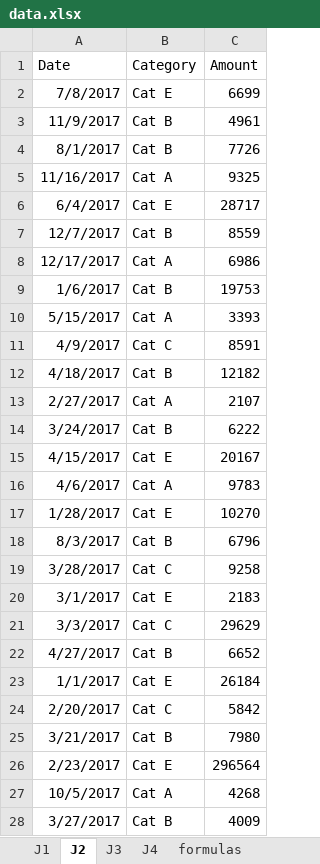
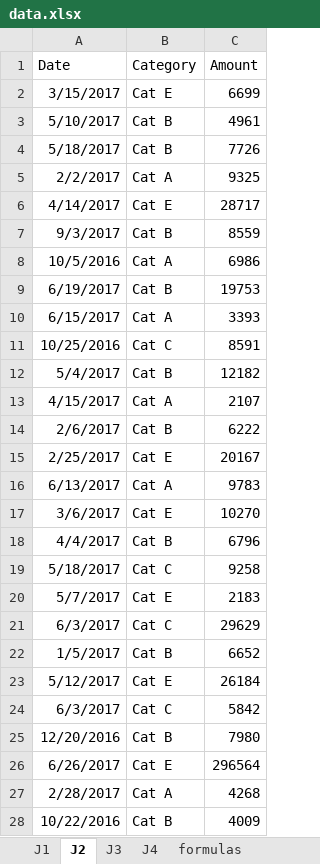
Before and after one commit to twgardner2/budgetBurnRates, an Excel workbook: data.xlsx, sheet J2, drawn as a sheet; only a part is shown; values as stored, in another font and other column widths than the file's, no borders; the diff covers the shown part only; the diff names each change by its address in the sheet, - before the commit and + after, or states it on an @@ line.

```diff
--- a/data.xlsx (sheet J2)
+++ b/data.xlsx (sheet J2)
-A2 (Date): 7/8/2017
+A2 (Date): 3/15/2017
-A3 (Date): 11/9/2017
+A3 (Date): 5/10/2017
-A4 (Date): 8/1/2017
+A4 (Date): 5/18/2017
-A5 (Date): 11/16/2017
+A5 (Date): 2/2/2017
-A6 (Date): 6/4/2017
+A6 (Date): 4/14/2017
-A7 (Date): 12/7/2017
+A7 (Date): 9/3/2017
-A8 (Date): 12/17/2017
+A8 (Date): 10/5/2016
-A9 (Date): 1/6/2017
+A9 (Date): 6/19/2017
-A10 (Date): 5/15/2017
+A10 (Date): 6/15/2017
-A11 (Date): 4/9/2017
+A11 (Date): 10/25/2016
-A12 (Date): 4/18/2017
+A12 (Date): 5/4/2017
-A13 (Date): 2/27/2017
+A13 (Date): 4/15/2017
-A14 (Date): 3/24/2017
+A14 (Date): 2/6/2017
-A15 (Date): 4/15/2017
+A15 (Date): 2/25/2017
-A16 (Date): 4/6/2017
+A16 (Date): 6/13/2017
-A17 (Date): 1/28/2017
+A17 (Date): 3/6/2017
-A18 (Date): 8/3/2017
+A18 (Date): 4/4/2017
-A19 (Date): 3/28/2017
+A19 (Date): 5/18/2017
-A20 (Date): 3/1/2017
+A20 (Date): 5/7/2017
-A21 (Date): 3/3/2017
+A21 (Date): 6/3/2017
-A22 (Date): 4/27/2017
+A22 (Date): 1/5/2017
-A23 (Date): 1/1/2017
+A23 (Date): 5/12/2017
-A24 (Date): 2/20/2017
+A24 (Date): 6/3/2017
-A25 (Date): 3/21/2017
+A25 (Date): 12/20/2016
-A26 (Date): 2/23/2017
+A26 (Date): 6/26/2017
-A27 (Date): 10/5/2017
+A27 (Date): 2/28/2017
-A28 (Date): 3/27/2017
+A28 (Date): 10/22/2016
```
Also changed, not shown: 149 edited cells elsewhere in this sheet, sheet formulas, sheet J4, sheet J3, sheet J1, 2 other files.
